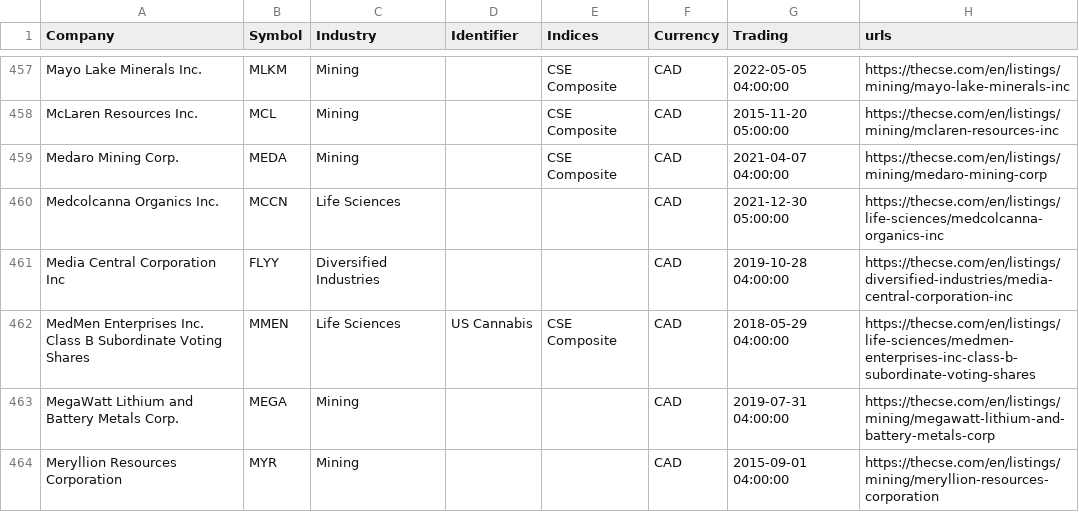
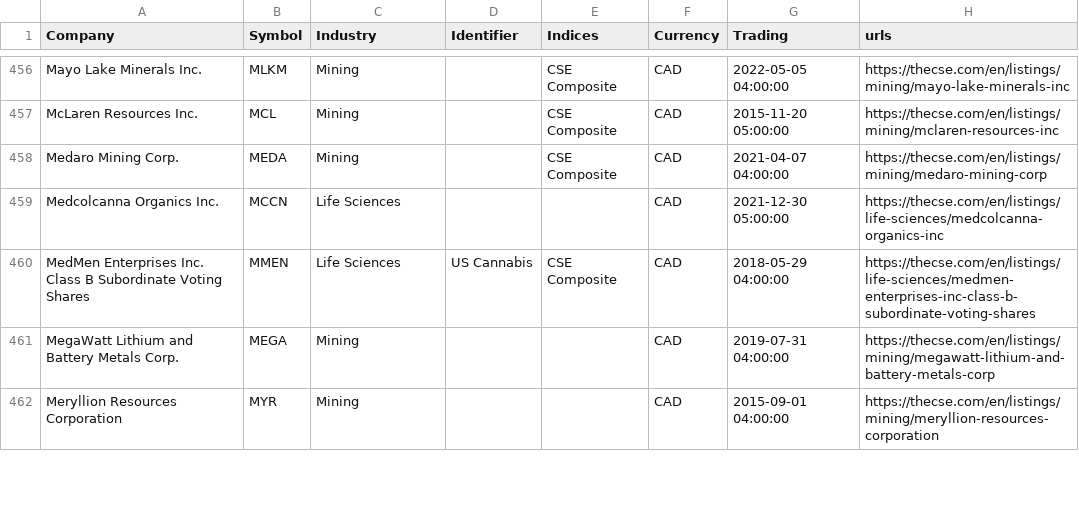
Before and after one commit to FriendlyUser/cad_tickers_list, a CSV file: static/latest/cse.csv, drawn as a sheet; only a part is shown, gaps mark what is left out; the diff covers the shown part only.

```diff
--- a/static/latest/cse.csv
+++ b/static/latest/cse.csv
@@ -460,3 +459,2 @@ Medaro Mining Corp.,MEDA,Mining,,CSE Composite,CAD,2021-04-07 04:00:00,https://t
 Medcolcanna Organics Inc.,MCCN,Life Sciences,,,CAD,2021-12-30 05:00:00,https://thecse.com/en/listings/life-sciences/medcolcanna-organics-inc
-Media Central Corporation Inc,FLYY,Diversified Industries,,,CAD,2019-10-28 04:00:00,https://thecse.com/en/listings/diversified-industries/media-central-corporation-inc
 MedMen Enterprises Inc. Class B Subordinate Voting Shares,MMEN,Life Sciences,US Cannabis,CSE Composite,CAD,2018-05-29 04:00:00,https://thecse.com/en/listings/life-sciences/medmen-enterprises-inc-class-b-subordinate-voting-shares
```
Also changed, not shown: 5 added rows, 4 removed rows and 13 edited cells elsewhere in this file.
